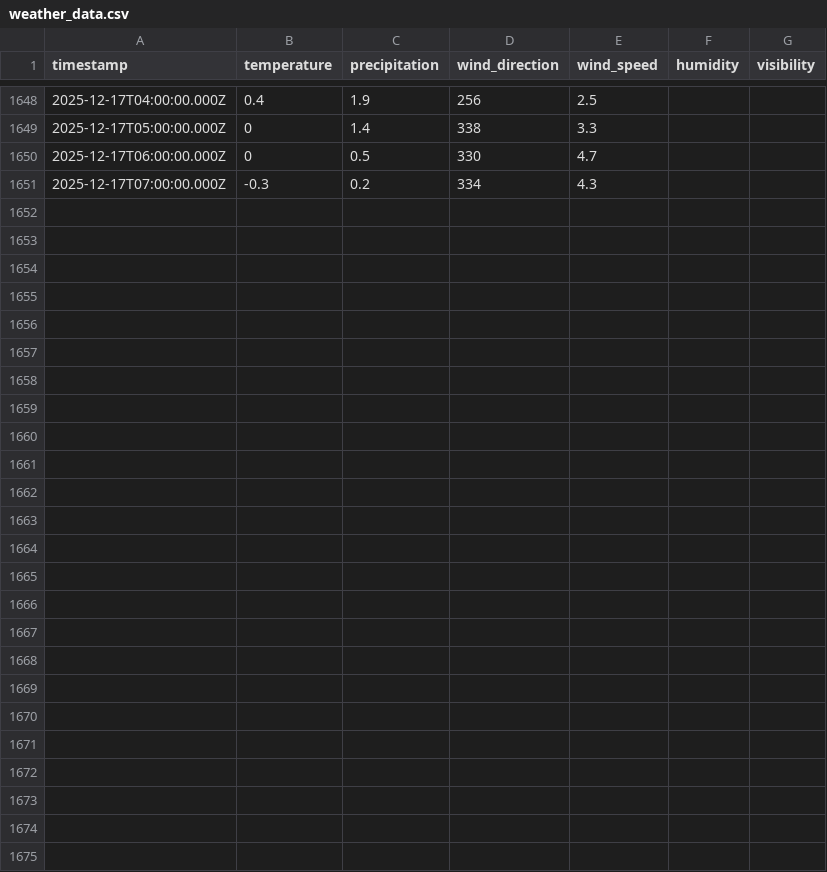
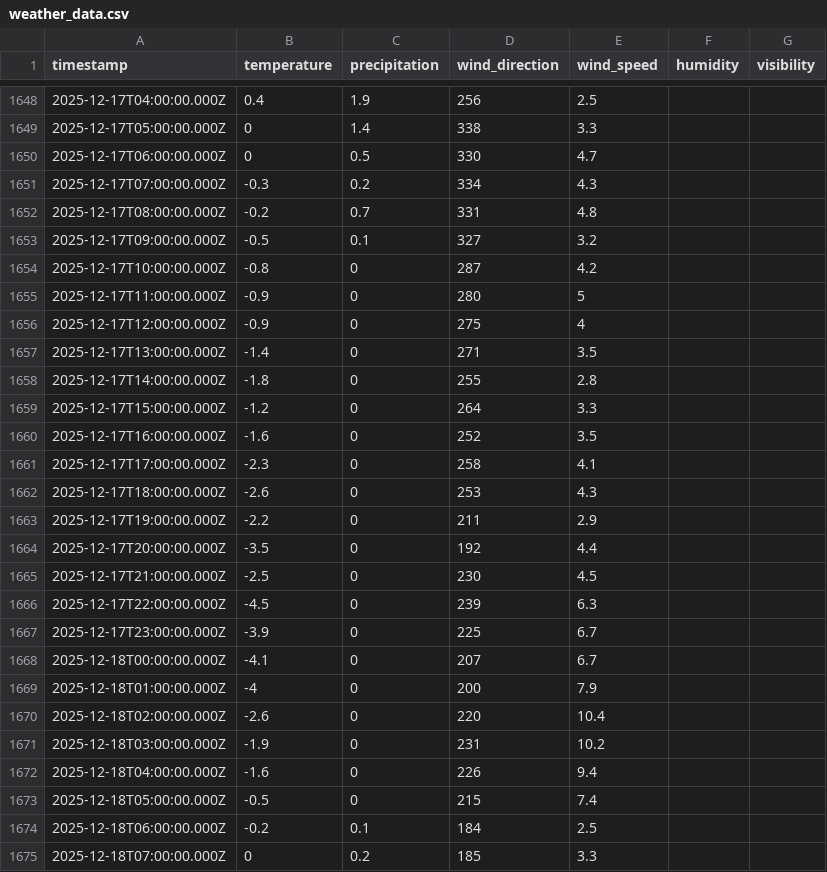
Before and after one commit to fredrikbromee/isitfluffy, a CSV file: data/weather_data.csv, drawn as a sheet; only a part is shown, gaps mark what is left out.

```diff
--- a/data/weather_data.csv
+++ b/data/weather_data.csv
@@ -1651 +1651,25 @@ timestamp,temperature,precipitation,wind_direction,wind_speed,humidity,visibilit
 2025-12-17T07:00:00.000Z,-0.3,0.2,334,4.3,,
+2025-12-17T08:00:00.000Z,-0.2,0.7,331,4.8,,
+2025-12-17T09:00:00.000Z,-0.5,0.1,327,3.2,,
+2025-12-17T10:00:00.000Z,-0.8,0,287,4.2,,
+2025-12-17T11:00:00.000Z,-0.9,0,280,5,,
+2025-12-17T12:00:00.000Z,-0.9,0,275,4,,
+2025-12-17T13:00:00.000Z,-1.4,0,271,3.5,,
+2025-12-17T14:00:00.000Z,-1.8,0,255,2.8,,
+2025-12-17T15:00:00.000Z,-1.2,0,264,3.3,,
+2025-12-17T16:00:00.000Z,-1.6,0,252,3.5,,
+2025-12-17T17:00:00.000Z,-2.3,0,258,4.1,,
+2025-12-17T18:00:00.000Z,-2.6,0,253,4.3,,
+2025-12-17T19:00:00.000Z,-2.2,0,211,2.9,,
+2025-12-17T20:00:00.000Z,-3.5,0,192,4.4,,
+2025-12-17T21:00:00.000Z,-2.5,0,230,4.5,,
+2025-12-17T22:00:00.000Z,-4.5,0,239,6.3,,
+2025-12-17T23:00:00.000Z,-3.9,0,225,6.7,,
+2025-12-18T00:00:00.000Z,-4.1,0,207,6.7,,
+2025-12-18T01:00:00.000Z,-4,0,200,7.9,,
+2025-12-18T02:00:00.000Z,-2.6,0,220,10.4,,
+2025-12-18T03:00:00.000Z,-1.9,0,231,10.2,,
+2025-12-18T04:00:00.000Z,-1.6,0,226,9.4,,
+2025-12-18T05:00:00.000Z,-0.5,0,215,7.4,,
+2025-12-18T06:00:00.000Z,-0.2,0.1,184,2.5,,
+2025-12-18T07:00:00.000Z,0,0.2,185,3.3,,
```
Also changed, not shown: data/aggregated_data.csv.
